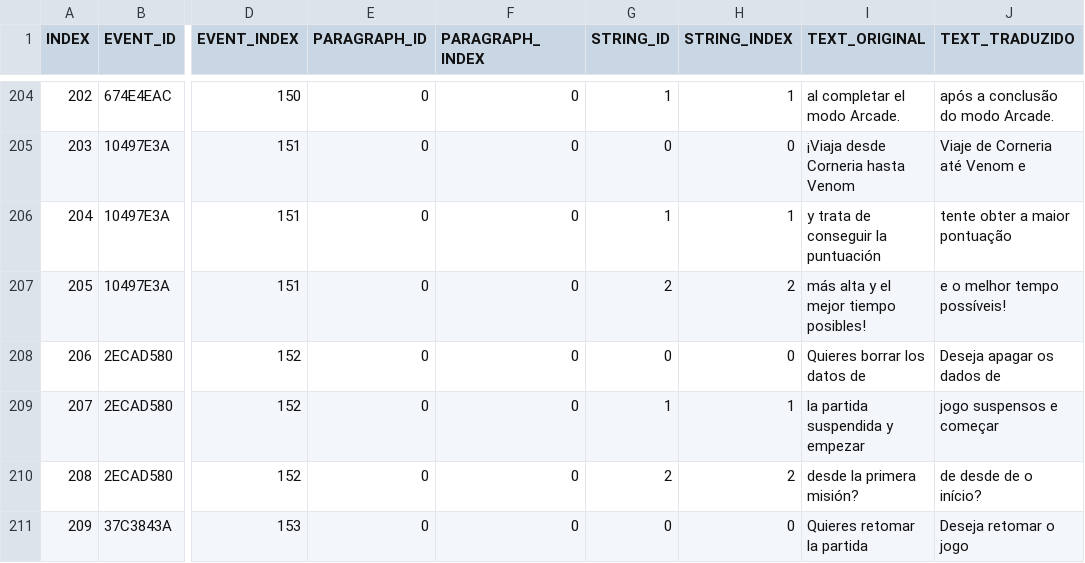
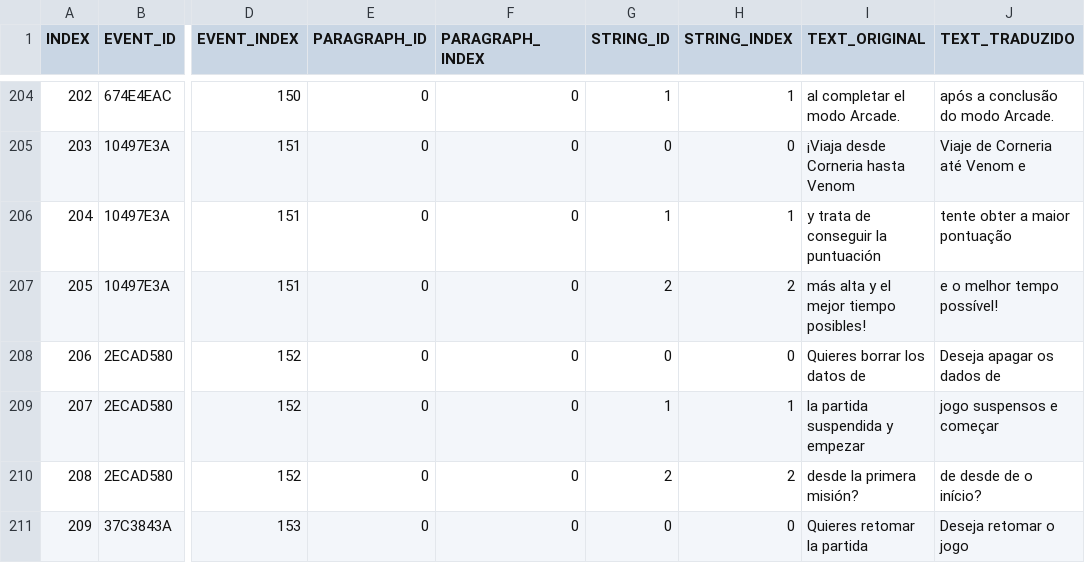
Before and after one commit to JUNIORGBJ/Star_Fox_Zero_PT-BR, a CSV file: StarFoxZeroTranslation/Traduzido/messtitle_strings.csv, drawn as a sheet; only a part is shown, gaps mark what is left out; the diff names each change by its address in the sheet, - before the commit and + after, or states it on an @@ line.

Commit message:
update

```diff
--- a/StarFoxZeroTranslation/Traduzido/messtitle_strings.csv
+++ b/StarFoxZeroTranslation/Traduzido/messtitle_strings.csv
-J207 (TEXT_TRADUZIDO): e o melhor tempo possíveis!
+J207 (TEXT_TRADUZIDO): e o melhor tempo possível!
```
